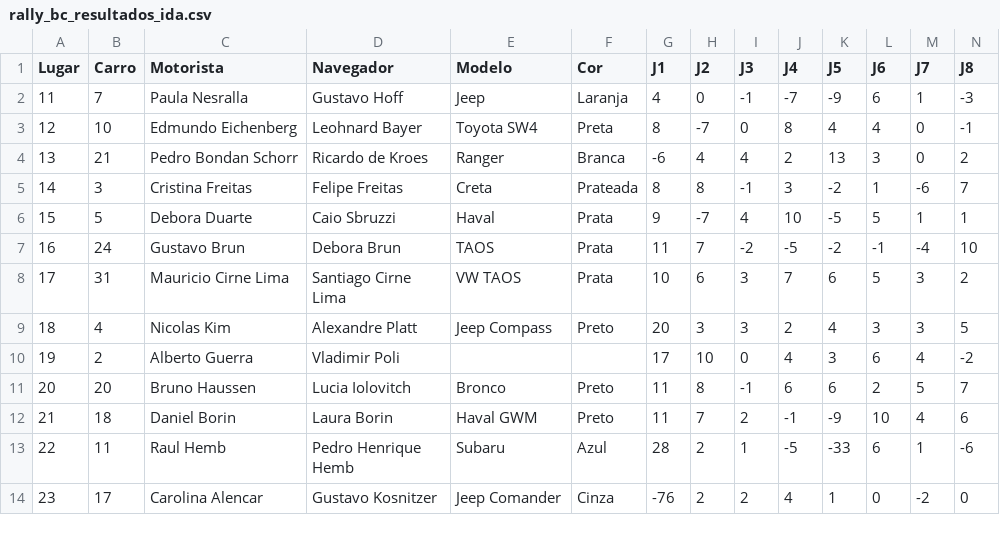
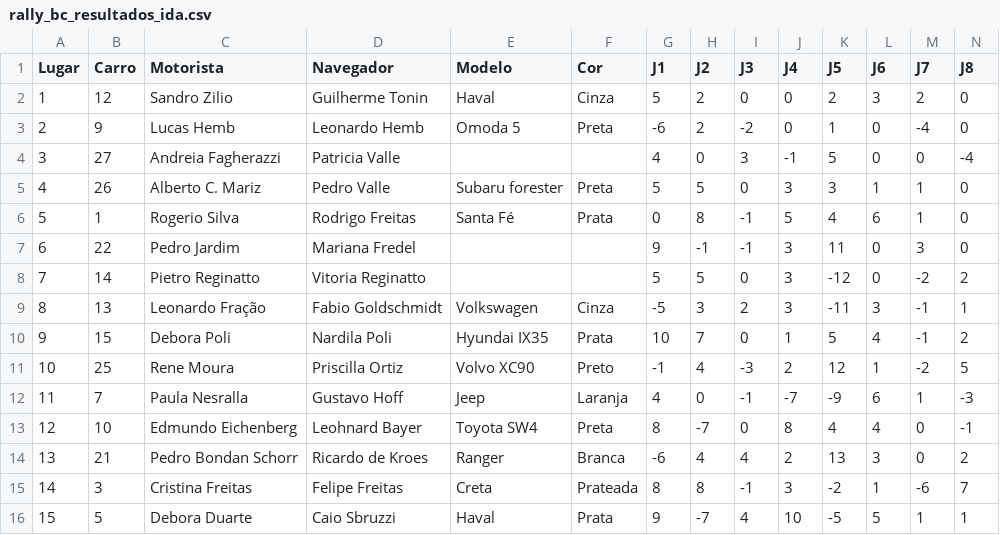
Before and after one commit to felipefreitassilva/RallyBritishClubAPI, a CSV file: resultados/rally_bc_resultados_ida.csv, drawn as a sheet; only a part is shown; the shorter side is filled out with more unchanged rows; rows hold the shown columns only; the diff names each change by its address in the sheet, - before the commit and + after, or states it on an @@ line.

Commit message:
Resultados Rally 69

```diff
--- a/resultados/rally_bc_resultados_ida.csv
+++ b/resultados/rally_bc_resultados_ida.csv
+row 2: 1 | 12 | Sandro Zilio | Guilherme Tonin | Haval | Cinza | 5 | 2 | 0 | 0 | 2 | 3 | 2 | 0
+row 3: 2 | 9 | Lucas Hemb | Leonardo Hemb | Omoda 5 | Preta | -6 | 2 | -2 | 0 | 1 | 0 | -4 | 0
+row 4: 3 | 27 | Andreia Fagherazzi | Patricia Valle |  |  | 4 | 0 | 3 | -1 | 5 | 0 | 0 | -4
+row 5: 4 | 26 | Alberto C. Mariz | Pedro Valle | Subaru forester | Preta | 5 | 5 | 0 | 3 | 3 | 1 | 1 | 0
+row 6: 5 | 1 | Rogerio Silva | Rodrigo Freitas | Santa Fé | Prata | 0 | 8 | -1 | 5 | 4 | 6 | 1 | 0
+row 7: 6 | 22 | Pedro Jardim | Mariana Fredel |  |  | 9 | -1 | -1 | 3 | 11 | 0 | 3 | 0
+row 8: 7 | 14 | Pietro Reginatto | Vitoria Reginatto |  |  | 5 | 5 | 0 | 3 | -12 | 0 | -2 | 2
+row 9: 8 | 13 | Leonardo Fração | Fabio Goldschmidt | Volkswagen | Cinza | -5 | 3 | 2 | 3 | -11 | 3 | -1 | 1
+row 10: 9 | 15 | Debora Poli | Nardila Poli | Hyundai IX35 | Prata | 10 | 7 | 0 | 1 | 5 | 4 | -1 | 2
+row 11: 10 | 25 | Rene Moura | Priscilla Ortiz | Volvo XC90 | Preto | -1 | 4 | -3 | 2 | 12 | 1 | -2 | 5
```
Also changed, not shown: 2 other files.
